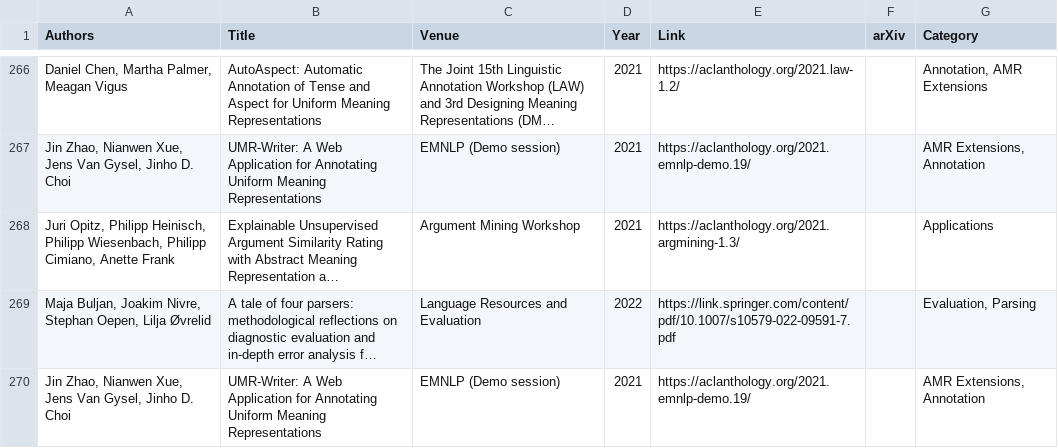
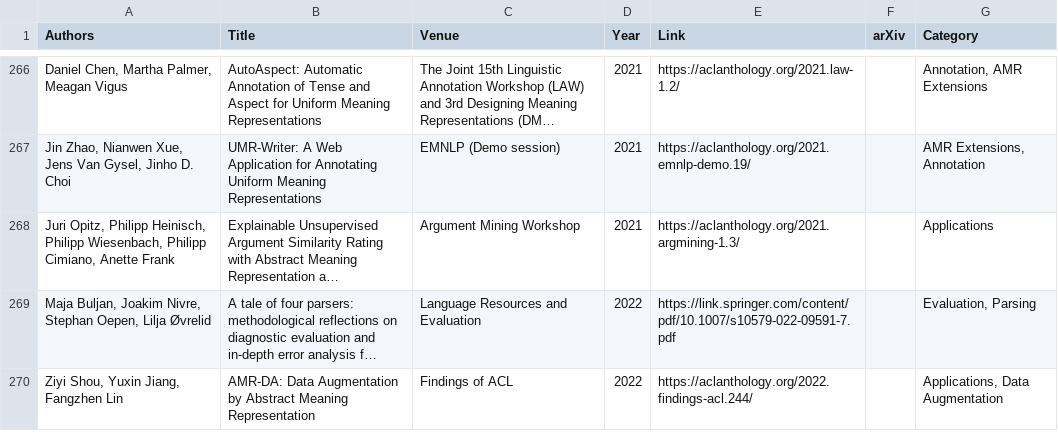
Before and after one commit to nert-nlp/AMR-Bibliography, a TSV file: data/amr_papers.tsv, drawn as a sheet; only a part is shown, gaps mark what is left out; long unchanged cells end in …; removed rows and columns are numbered as before the commit, all else as after; the diff names each change by its address in the sheet, - before the commit and + after, or states it on an @@ line.

Commit message:
Update amr_papers.tsv

```diff
--- a/data/amr_papers.tsv
+++ b/data/amr_papers.tsv
-row 270: Jin Zhao, Nianwen Xue, Jens Van Gysel, Jinho D. Choi | UMR-Writer: A Web Application for Annotating Uniform Meaning Representations | EMNLP (Demo session) | 2021 | https://aclanthology.org/2021.emnlp-demo.19/ |  | AMR Extensions, Annotation
+row 270: Ziyi Shou, Yuxin Jiang, Fangzhen Lin | AMR-DA: Data Augmentation by Abstract Meaning Representation | Findings of ACL | 2022 | https://aclanthology.org/2022.findings-acl.244/ |  | Applications, Data Augmentation
```
